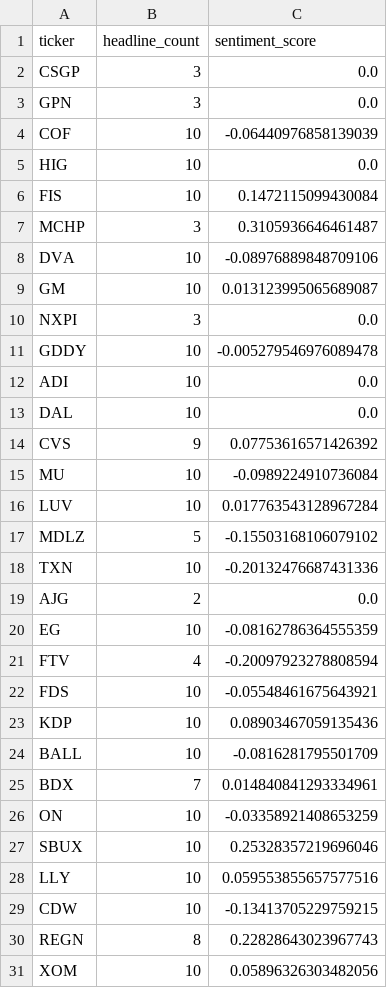
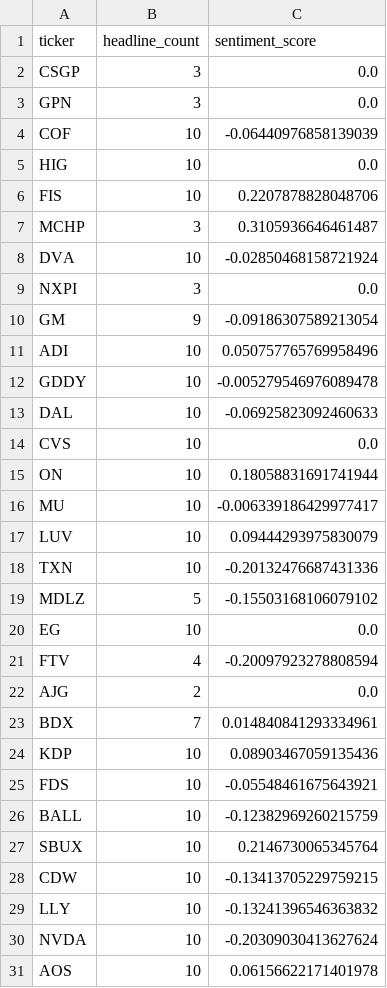
Before and after one commit to isaiahdm792-alt/stock--screener, a CSV file: sentiment_snapshot.csv, drawn as a sheet.

```diff
--- a/sentiment_snapshot.csv
+++ b/sentiment_snapshot.csv
@@ -5,27 +5,27 @@ COF,10,-0.06440976858139039
 HIG,10,0.0
-FIS,10,0.1472115099430084
+FIS,10,0.2207878828048706
 MCHP,3,0.3105936646461487
-DVA,10,-0.08976889848709106
-GM,10,0.013123995065689087
+DVA,10,-0.02850468158721924
 NXPI,3,0.0
+GM,9,-0.09186307589213054
+ADI,10,0.050757765769958496
 GDDY,10,-0.005279546976089478
-ADI,10,0.0
-DAL,10,0.0
-CVS,9,0.07753616571426392
-MU,10,-0.0989224910736084
-LUV,10,0.017763543128967284
+DAL,10,-0.06925823092460633
+CVS,10,0.0
+ON,10,0.18058831691741944
+MU,10,-0.006339186429977417
+LUV,10,0.09444293975830079
+TXN,10,-0.20132476687431336
 MDLZ,5,-0.15503168106079102
-TXN,10,-0.20132476687431336
+EG,10,0.0
+FTV,4,-0.20097923278808594
 AJG,2,0.0
-EG,10,-0.08162786364555359
-FTV,4,-0.20097923278808594
+BDX,7,0.014840841293334961
+KDP,10,0.08903467059135436
 FDS,10,-0.05548461675643921
-KDP,10,0.08903467059135436
-BALL,10,-0.0816281795501709
-BDX,7,0.014840841293334961
-ON,10,-0.03358921408653259
-SBUX,10,0.25328357219696046
-LLY,10,0.059553855657577516
+BALL,10,-0.12382969260215759
+SBUX,10,0.2146730065345764
 CDW,10,-0.13413705229759215
-REGN,8,0.22828643023967743
-XOM,10,0.05896326303482056
+LLY,10,-0.13241396546363832
+NVDA,10,-0.20309030413627624
+AOS,10,0.06156622171401978
```
Also changed, not shown: fundamentals_snapshot.csv, insider_snapshot.csv, 4 other files.
